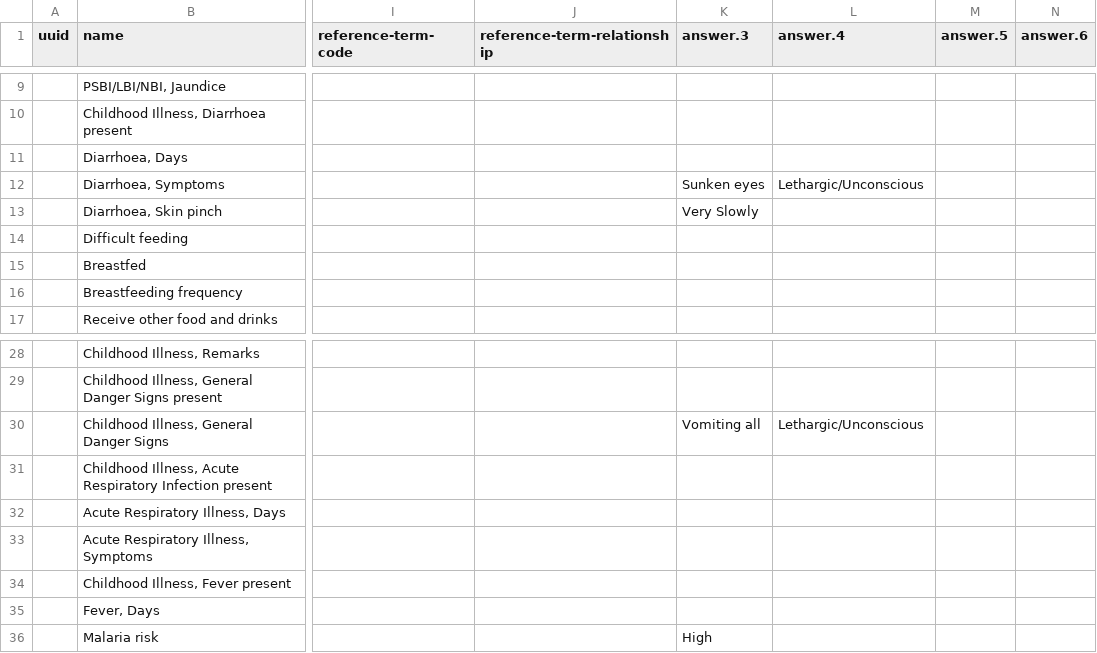
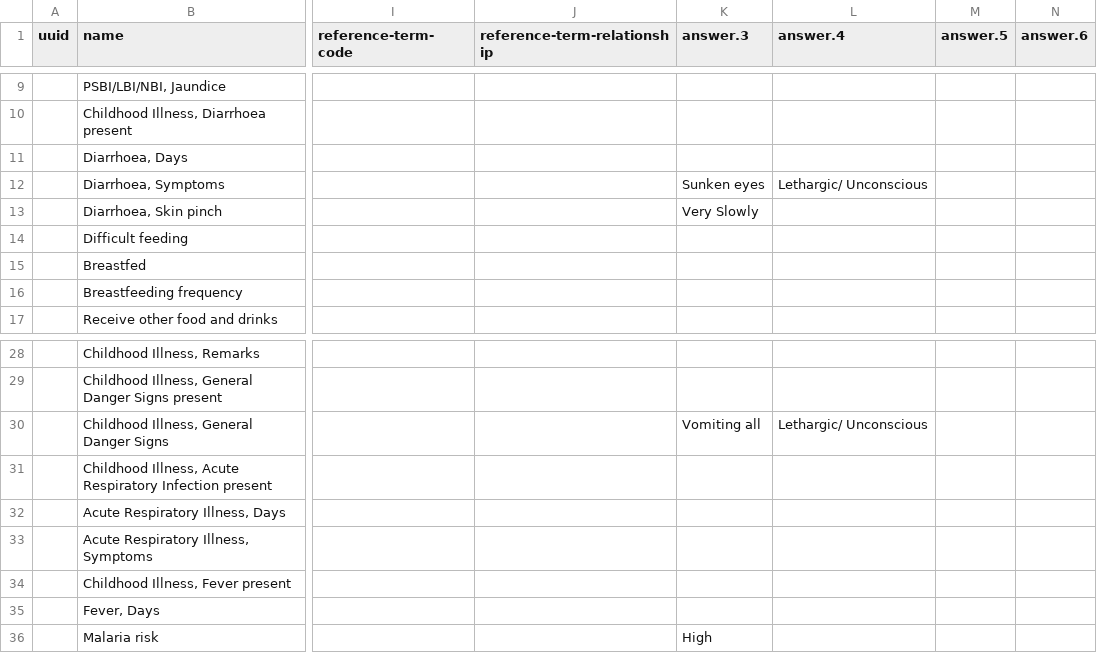
Before and after one commit to Bahmni/default-config, a CSV file: openmrs/templates/ChildhoodIllness_concepts.csv, drawn as a sheet; only a part is shown, gaps mark what is left out; the diff names each change by its address in the sheet, - before the commit and + after, or states it on an @@ line.

Commit message:
Modified csv for childhood illness

```diff
--- a/openmrs/templates/ChildhoodIllness_concepts.csv
+++ b/openmrs/templates/ChildhoodIllness_concepts.csv
-L12 (answer.4): Lethargic/Unconscious
+L12 (answer.4): Lethargic/ Unconscious
-L30 (answer.4): Lethargic/Unconscious
+L30 (answer.4): Lethargic/ Unconscious
```
